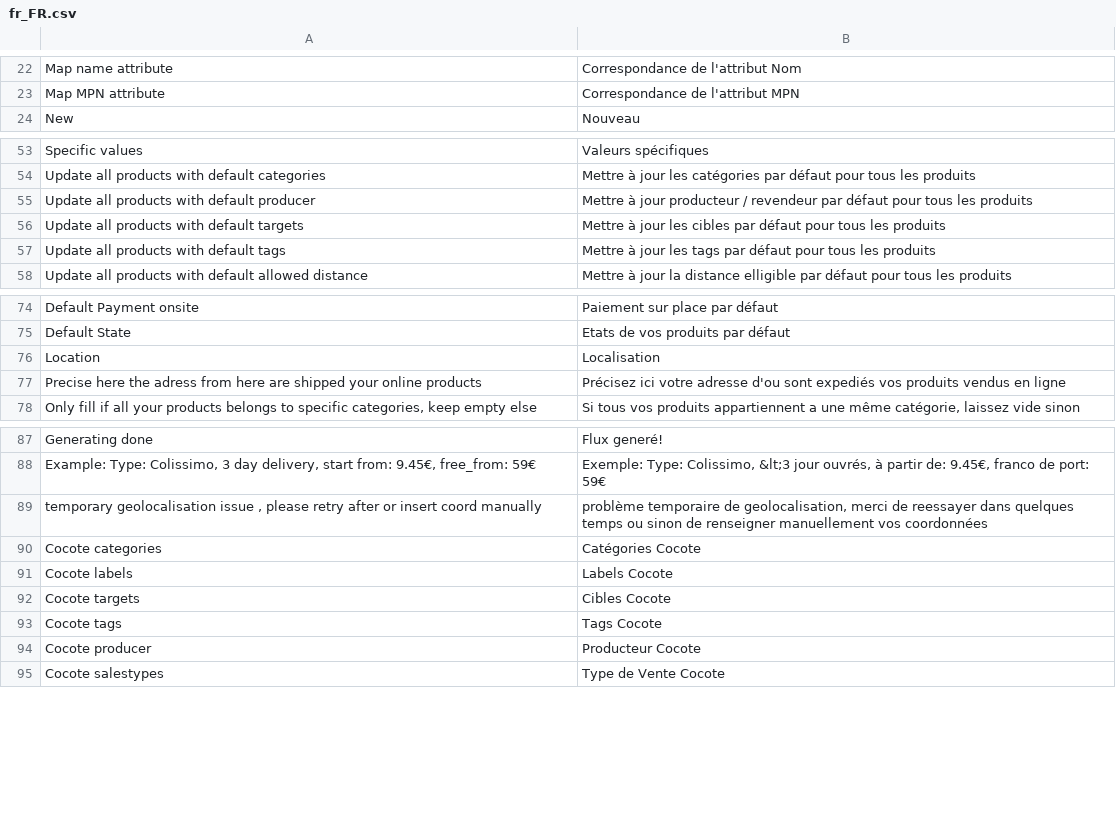
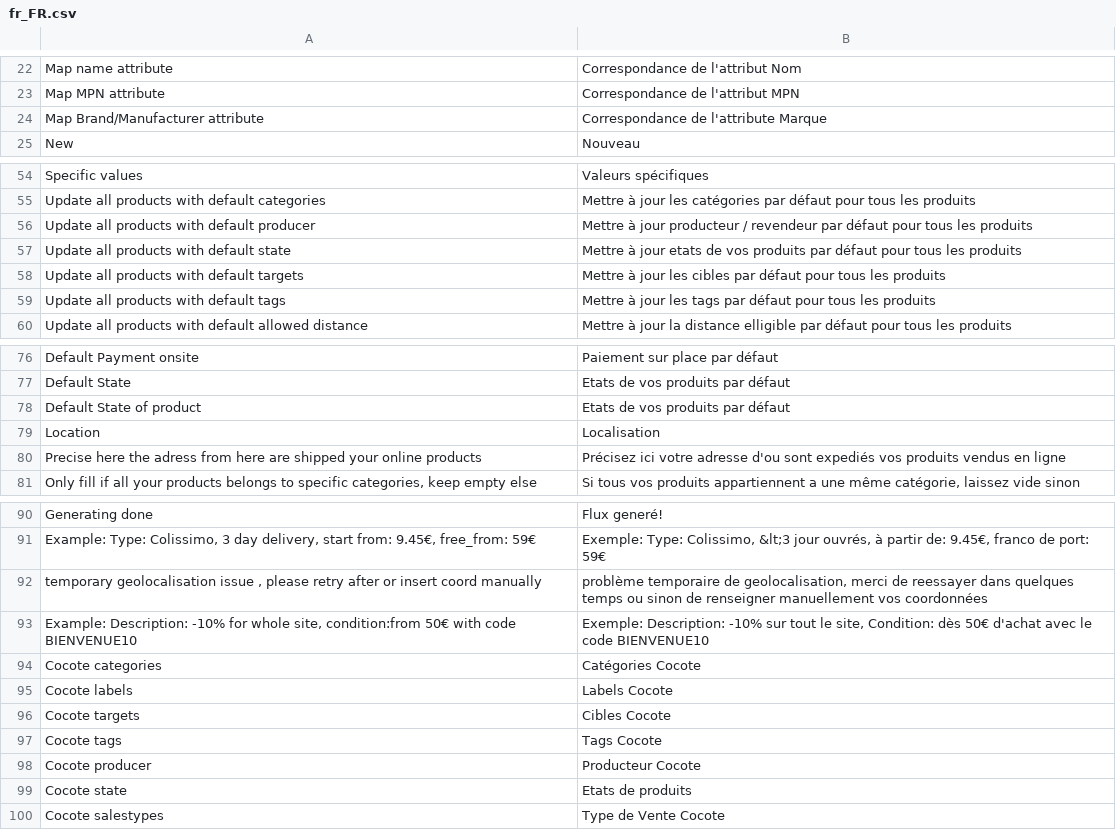
Before and after one commit to jakilcz/Cocote-feed-m2, a CSV file: i18n/fr_FR.csv, drawn as a sheet; only a part is shown, gaps mark what is left out.

```diff
--- a/i18n/fr_FR.csv
+++ b/i18n/fr_FR.csv
@@ -23,2 +23,3 @@
 "Map MPN attribute","Correspondance de l'attribut MPN"
+"Map Brand/Manufacturer attribute","Correspondance de l'attribute Marque"
 "New","Nouveau"
@@ -55,2 +56,3 @@
 "Update all products with default producer","Mettre à jour producteur / revendeur par défaut pour tous les produits"
+"Update all products with default state","Mettre à jour etats de vos produits par défaut pour tous les produits"
 "Update all products with default targets","Mettre à jour les cibles par défaut pour tous les produits"
@@ -75,2 +77,3 @@
 "Default State","Etats de vos produits par défaut"
+"Default State of product","Etats de vos produits par défaut"
 "Location","Localisation"
@@ -89,2 +92,3 @@
 "temporary geolocalisation issue , please retry after or insert coord manually","problème temporaire de geolocalisation, merci de reessayer dans quelques temps ou sinon de renseigner manuellement vos coordonnées"
+"Example: Description: -10% for whole site, condition:from 50€ with code BIENVENUE10","Exemple: Description: -10% sur tout le site, Condition: dès 50€ d'achat avec le code BIENVENUE10"
 "Cocote categories","Catégories Cocote"
@@ -94,2 +98,3 @@
 "Cocote producer","Producteur Cocote"
+"Cocote state","Etats de produits"
 "Cocote salestypes","Type de Vente Cocote"
```
Also changed, not shown: 45 other files.
